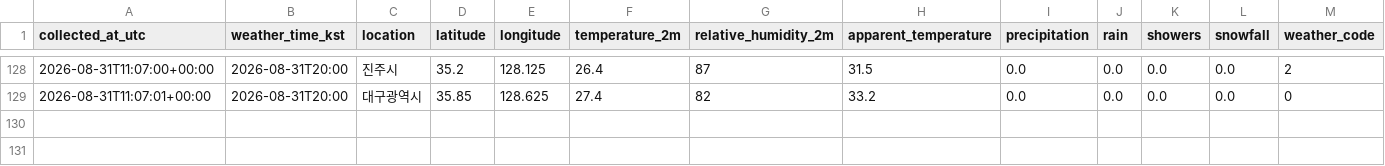
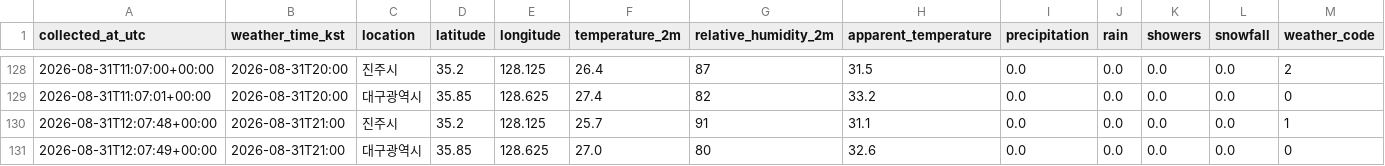
Before and after one commit to noname123454/jinju_daegu, a CSV file: data/weather.csv, drawn as a sheet; only a part is shown, gaps mark what is left out; rows hold the shown columns only; the diff names each change by its address in the sheet, - before the commit and + after, or states it on an @@ line.

```diff
--- a/data/weather.csv
+++ b/data/weather.csv
+row 130: 2026-08-31T12:07:48+00:00 | 2026-08-31T21:00 | 진주시 | 35.2 | 128.125 | 25.7 | 91 | 31.1 | 0.0 | 0.0 | 0.0 | 0.0 | 1
+row 131: 2026-08-31T12:07:49+00:00 | 2026-08-31T21:00 | 대구광역시 | 35.85 | 128.625 | 27.0 | 80 | 32.6 | 0.0 | 0.0 | 0.0 | 0.0 | 0
```
